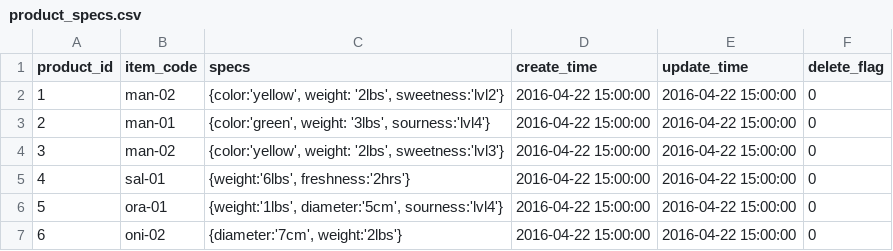
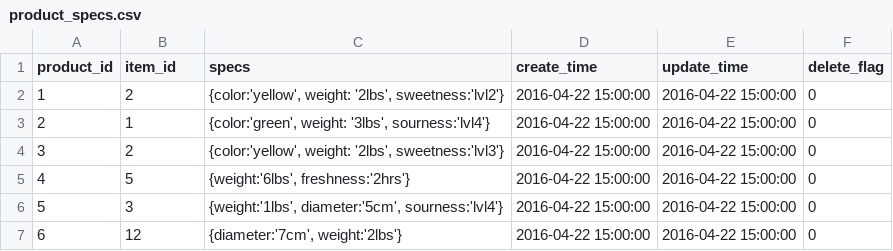
Before and after one commit to btoacompany/liftoff-tools, a CSV file: db/test_data/product_specs.csv, drawn as a sheet.

```diff
--- a/db/test_data/product_specs.csv
+++ b/db/test_data/product_specs.csv
@@ -1,7 +1,7 @@
-product_id	item_code	specs	create_time	update_time	delete_flag
-1	man-02	{color:'yellow', weight: '2lbs', sweetness:'lvl2'}	2016-04-22 15:00:00	2016-04-22 15:00:00	0
-2	man-01	{color:'green', weight: '3lbs', sourness:'lvl4'}	2016-04-22 15:00:00	2016-04-22 15:00:00	0
-3	man-02	{color:'yellow', weight: '2lbs', sweetness:'lvl3'}	2016-04-22 15:00:00	2016-04-22 15:00:00	0
-4	sal-01	{weight:'6lbs', freshness:'2hrs'}	2016-04-22 15:00:00	2016-04-22 15:00:00	0
-5	ora-01	{weight:'1lbs', diameter:'5cm', sourness:'lvl4'}	2016-04-22 15:00:00	2016-04-22 15:00:00	0
-6	oni-02	{diameter:'7cm', weight:'2lbs'}	2016-04-22 15:00:00	2016-04-22 15:00:00	0
+product_id	item_id	specs	create_time	update_time	delete_flag
+1	2	{color:'yellow', weight: '2lbs', sweetness:'lvl2'}	2016-04-22 15:00:00	2016-04-22 15:00:00	0
+2	1	{color:'green', weight: '3lbs', sourness:'lvl4'}	2016-04-22 15:00:00	2016-04-22 15:00:00	0
+3	2	{color:'yellow', weight: '2lbs', sweetness:'lvl3'}	2016-04-22 15:00:00	2016-04-22 15:00:00	0
+4	5	{weight:'6lbs', freshness:'2hrs'}	2016-04-22 15:00:00	2016-04-22 15:00:00	0
+5	3	{weight:'1lbs', diameter:'5cm', sourness:'lvl4'}	2016-04-22 15:00:00	2016-04-22 15:00:00	0
+6	12	{diameter:'7cm', weight:'2lbs'}	2016-04-22 15:00:00	2016-04-22 15:00:00	0
```
Also changed, not shown: db/test_data/items.csv, db/test_data/products.csv, 52 other files.
